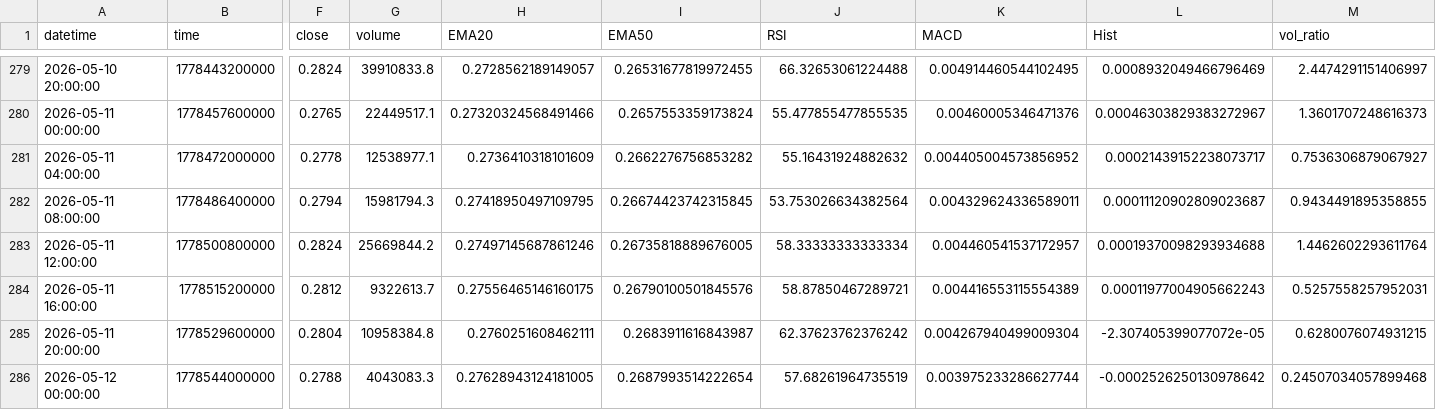
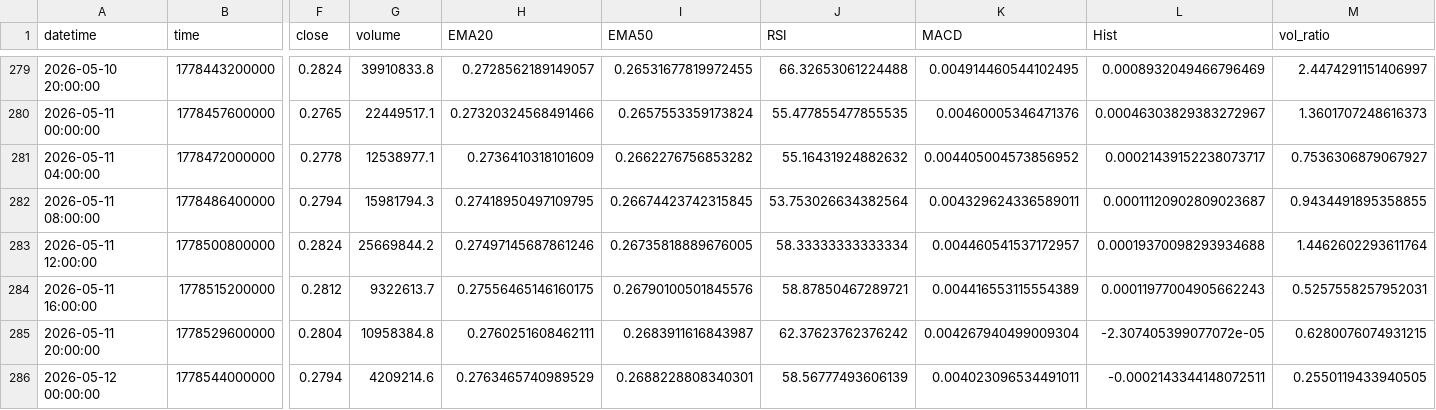
Before and after one commit to gs040664/daily-crypto-report, a CSV file: data/ADAUSDT_4h_history.csv, drawn as a sheet; only a part is shown, gaps mark what is left out; the diff names each change by its address in the sheet, - before the commit and + after, or states it on an @@ line.

```diff
--- a/data/ADAUSDT_4h_history.csv
+++ b/data/ADAUSDT_4h_history.csv
-F286 (close): 0.2788
+F286 (close): 0.2794
-G286 (volume): 4043083.3
+G286 (volume): 4209214.6
-H286 (EMA20): 0.27628943124181005
+H286 (EMA20): 0.2763465740989529
-I286 (EMA50): 0.2687993514222654
+I286 (EMA50): 0.2688228808340301
-J286 (RSI): 57.68261964735519
+J286 (RSI): 58.56777493606139
-K286 (MACD): 0.003975233286627744
+K286 (MACD): 0.004023096534491011
-L286 (Hist): -0.0002526250130978642
+L286 (Hist): -0.0002143344148072511
-M286 (vol_ratio): 0.24507034057899468
+M286 (vol_ratio): 0.2550119433940505
```
Also changed, not shown: data/BNBUSDT_4h_history.csv, data/BTCUSDT_4h_history.csv, 2 other files.
